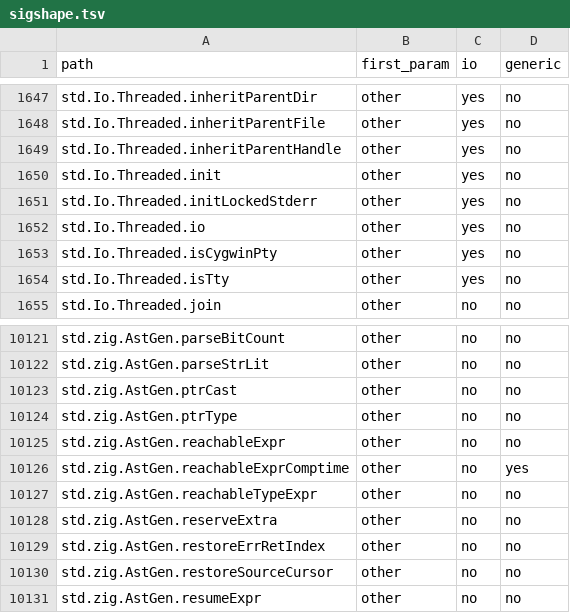
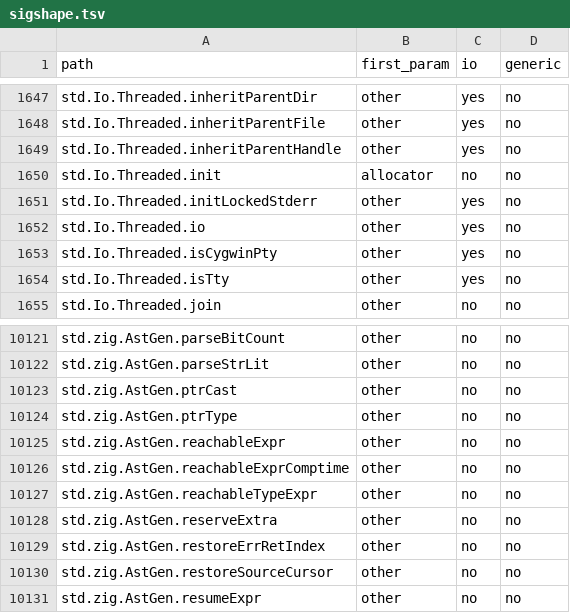
Before and after one commit to AstraLibernis/zephem, a TSV file: data/std/derived/sigshape.tsv, drawn as a sheet; only a part is shown, gaps mark what is left out.

```diff
--- a/data/std/derived/sigshape.tsv
+++ b/data/std/derived/sigshape.tsv
@@ -1649,3 +1649,3 @@ std.Io.Threaded.inheritParentFile	other	yes	no
 std.Io.Threaded.inheritParentHandle	other	yes	no
-std.Io.Threaded.init	other	yes	no
+std.Io.Threaded.init	allocator	no	no
 std.Io.Threaded.initLockedStderr	other	yes	no
@@ -10125,3 +10125,3 @@ std.zig.AstGen.ptrType	other	no	no
 std.zig.AstGen.reachableExpr	other	no	no
-std.zig.AstGen.reachableExprComptime	other	no	yes
+std.zig.AstGen.reachableExprComptime	other	no	no
 std.zig.AstGen.reachableTypeExpr	other	no	no
```
Also changed, not shown: data/versions/0.16.0/derived/sigshape.tsv, data/versions/0.17.0/derived/sigshape.tsv, 48 other files.
